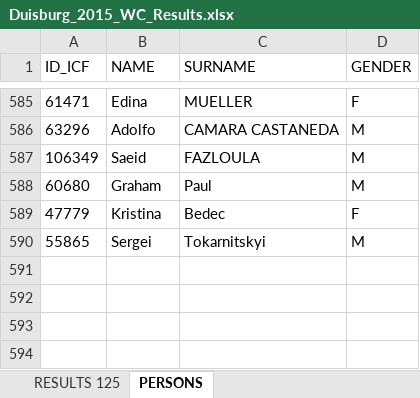
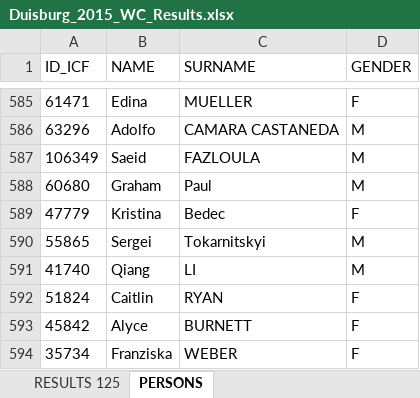
Before and after one commit to kenderfoka/race-sheets, an Excel workbook: events/Duisburg_2015_WC/Duisburg_2015_WC_Results.xlsx, sheet PERSONS, drawn as a sheet; only a part is shown, gaps mark what is left out; values as stored, in another font and other column widths than the file's, no borders; the diff names each change by its address in the sheet, - before the commit and + after, or states it on an @@ line.

```diff
--- a/events/Duisburg_2015_WC/Duisburg_2015_WC_Results.xlsx (sheet PERSONS)
+++ b/events/Duisburg_2015_WC/Duisburg_2015_WC_Results.xlsx (sheet PERSONS)
+row 591: 41740 | Qiang | LI | M
+row 592: 51824 | Caitlin | RYAN | F
+row 593: 45842 | Alyce | BURNETT | F
+row 594: 35734 | Franziska | WEBER | F
```
Also changed, not shown: sheet RESULTS 125, 1 other file.
